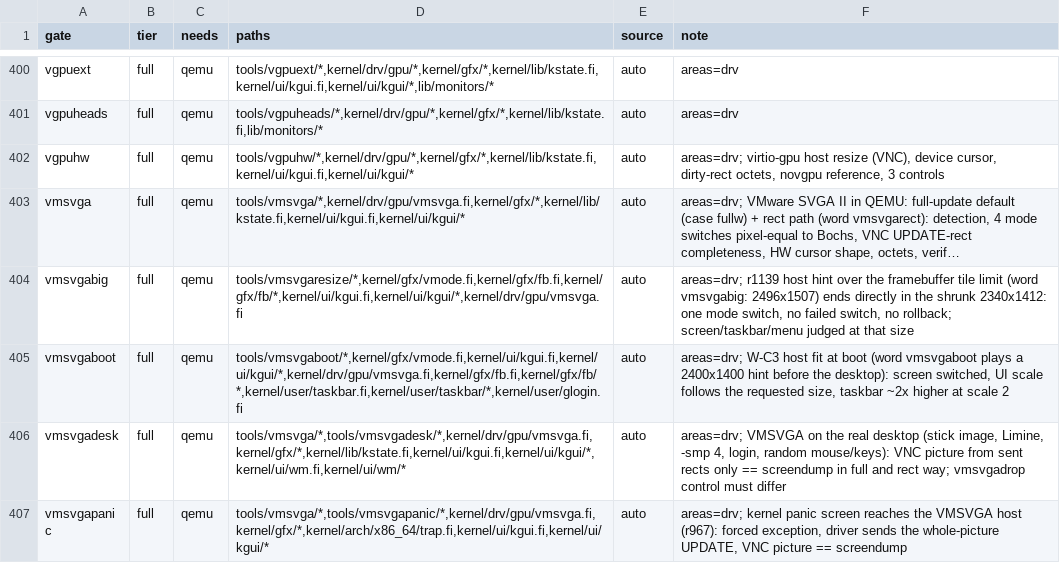
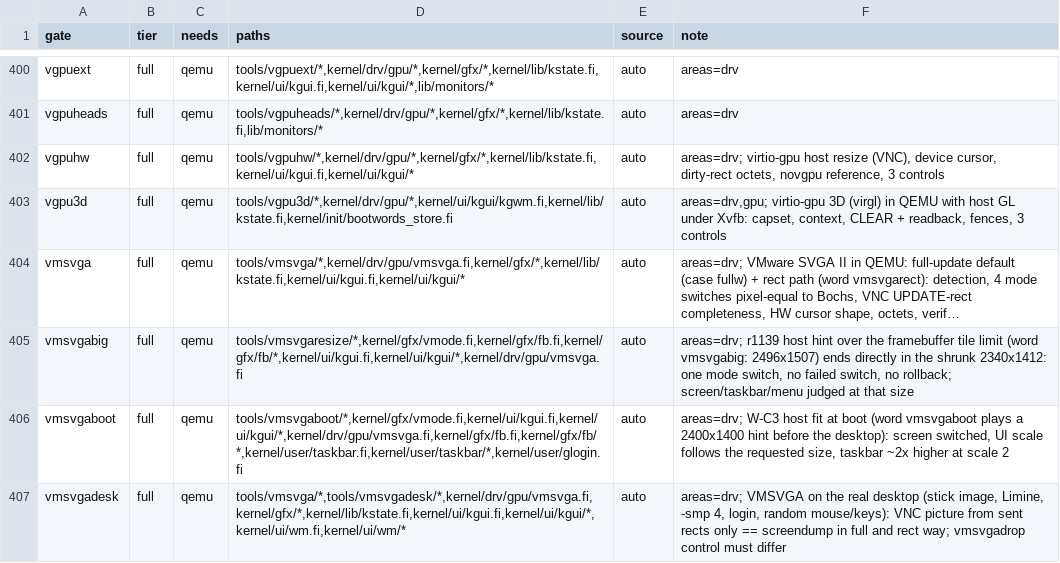
Before and after one commit to Flei-123/Osum, a TSV file: tools/qa/gates.tsv, drawn as a sheet; only a part is shown, gaps mark what is left out; the shorter side is filled out with more unchanged rows; long unchanged cells end in …; the diff names each change by its address in the sheet, - before the commit and + after, or states it on an @@ line.

Commit message:
virtio-gpu 3D probe: virgl capset, context, CLEAR + readback, fenced submit and flush (word vgpu3d), tools/vgpu3d gate with 3 controls

```diff
--- a/tools/qa/gates.tsv
+++ b/tools/qa/gates.tsv
+row 403: vgpu3d | full | qemu | tools/vgpu3d/*,kernel/drv/gpu/*,kernel/ui/kgui/kgwm.fi,kernel/lib/kstate.fi,kernel/init/bootwords_store.fi | auto | areas=drv,gpu; virtio-gpu 3D (virgl) in QEMU with host GL under Xvfb: capset, context, CLEAR + readback, fences, 3 controls
```
Also changed, not shown: 8 other files.
